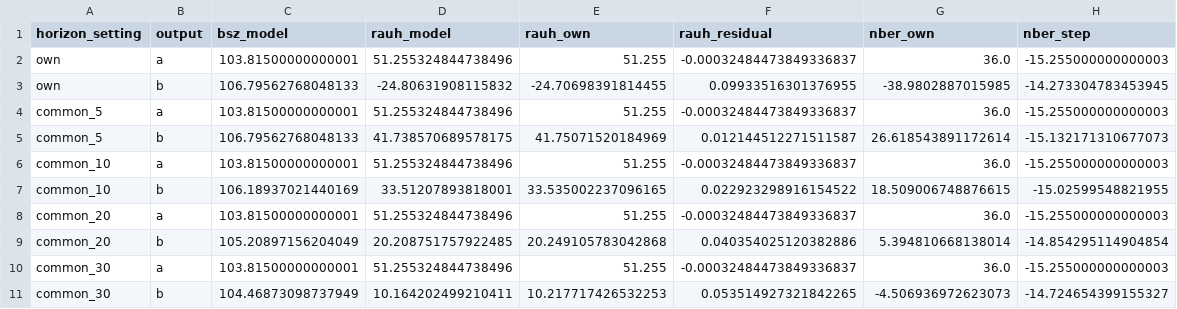
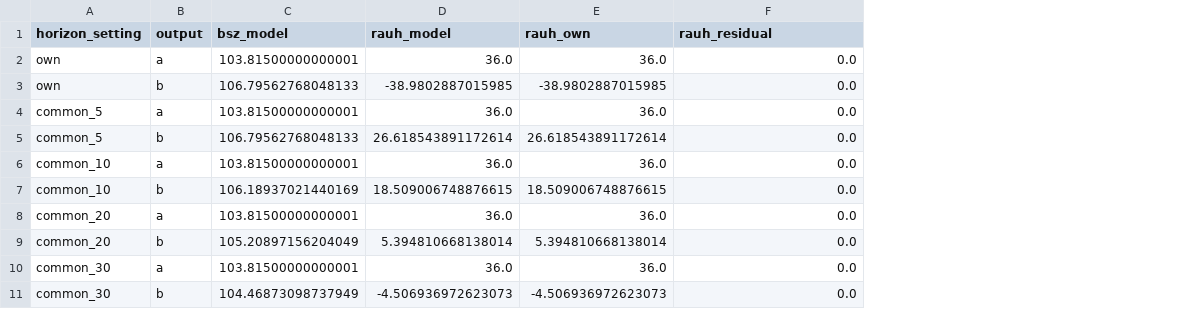
Before and after one commit to fhoces/opa-prop40, a CSV file: comparison/export/py/ends.csv, drawn as a sheet; only a part is shown; the diff covers the shown part only; the diff names each change by its address in the sheet, - before the commit and + after, or states it on an @@ line.

```diff
--- a/comparison/export/py/ends.csv
+++ b/comparison/export/py/ends.csv
-column G (nber_own), rows 2-11: 36.0 | -38.9802887015985 | 36.0 | 26.618543891172614 | 36.0 | 18.509006748876615 | 36.0 | 5.394810668138014 | 36.0 | -4.506936972623073
-column H (nber_step), rows 2-11: -15.255000000000003 | -14.273304783453945 | -15.255000000000003 | -15.132171310677073 | -15.255000000000003 | -15.02599548821955 | -15.255000000000003 | -14.854295114904854 | -15.255000000000003 | -14.724654399155327
-D2 (rauh_model): 51.255324844738496
+D2 (rauh_model): 36.0
-E2 (rauh_own): 51.255
+E2 (rauh_own): 36.0
-F2 (rauh_residual): -0.00032484473849336837
+F2 (rauh_residual): 0.0
-D3 (rauh_model): -24.80631908115832
+D3 (rauh_model): -38.9802887015985
-E3 (rauh_own): -24.70698391814455
+E3 (rauh_own): -38.9802887015985
-F3 (rauh_residual): 0.09933516301376955
+F3 (rauh_residual): 0.0
-D4 (rauh_model): 51.255324844738496
+D4 (rauh_model): 36.0
-E4 (rauh_own): 51.255
+E4 (rauh_own): 36.0
-F4 (rauh_residual): -0.00032484473849336837
+F4 (rauh_residual): 0.0
-D5 (rauh_model): 41.738570689578175
+D5 (rauh_model): 26.618543891172614
-E5 (rauh_own): 41.75071520184969
+E5 (rauh_own): 26.618543891172614
-F5 (rauh_residual): 0.012144512271511587
+F5 (rauh_residual): 0.0
-D6 (rauh_model): 51.255324844738496
+D6 (rauh_model): 36.0
-E6 (rauh_own): 51.255
+E6 (rauh_own): 36.0
-F6 (rauh_residual): -0.00032484473849336837
+F6 (rauh_residual): 0.0
-D7 (rauh_model): 33.51207893818001
+D7 (rauh_model): 18.509006748876615
-E7 (rauh_own): 33.535002237096165
+E7 (rauh_own): 18.509006748876615
-F7 (rauh_residual): 0.022923298916154522
+F7 (rauh_residual): 0.0
-D8 (rauh_model): 51.255324844738496
+D8 (rauh_model): 36.0
-E8 (rauh_own): 51.255
+E8 (rauh_own): 36.0
-F8 (rauh_residual): -0.00032484473849336837
+F8 (rauh_residual): 0.0
-D9 (rauh_model): 20.208751757922485
+D9 (rauh_model): 5.394810668138014
-E9 (rauh_own): 20.249105783042868
+E9 (rauh_own): 5.394810668138014
-F9 (rauh_residual): 0.040354025120382886
+F9 (rauh_residual): 0.0
-D10 (rauh_model): 51.255324844738496
+D10 (rauh_model): 36.0
-E10 (rauh_own): 51.255
+E10 (rauh_own): 36.0
-F10 (rauh_residual): -0.00032484473849336837
+F10 (rauh_residual): 0.0
-D11 (rauh_model): 10.164202499210411
+D11 (rauh_model): -4.506936972623073
-E11 (rauh_own): 10.217717426532253
+E11 (rauh_own): -4.506936972623073
-F11 (rauh_residual): 0.053514927321842265
+F11 (rauh_residual): 0.0
```
Also changed, not shown: 12 edited cells elsewhere in this file, comparison/export/py/bridge.csv, comparison/export/py/slider_sample.csv, 38 other files.
